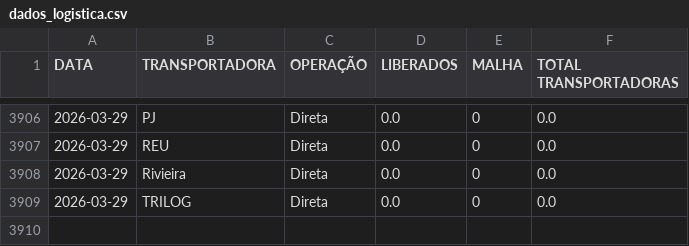
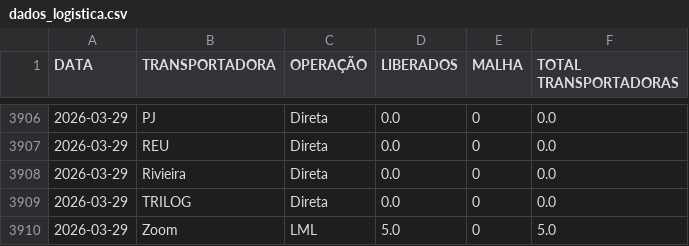
Before and after one commit to notyalcc/Dashboard_unificado, a CSV file: dados_logistica.csv, drawn as a sheet; only a part is shown, gaps mark what is left out; the diff names each change by its address in the sheet, - before the commit and + after, or states it on an @@ line.

Commit message:
Atualizando dados

```diff
--- a/dados_logistica.csv
+++ b/dados_logistica.csv
+row 3910: 2026-03-29 | Zoom | LML | 5.0 | 0 | 5.0
```
